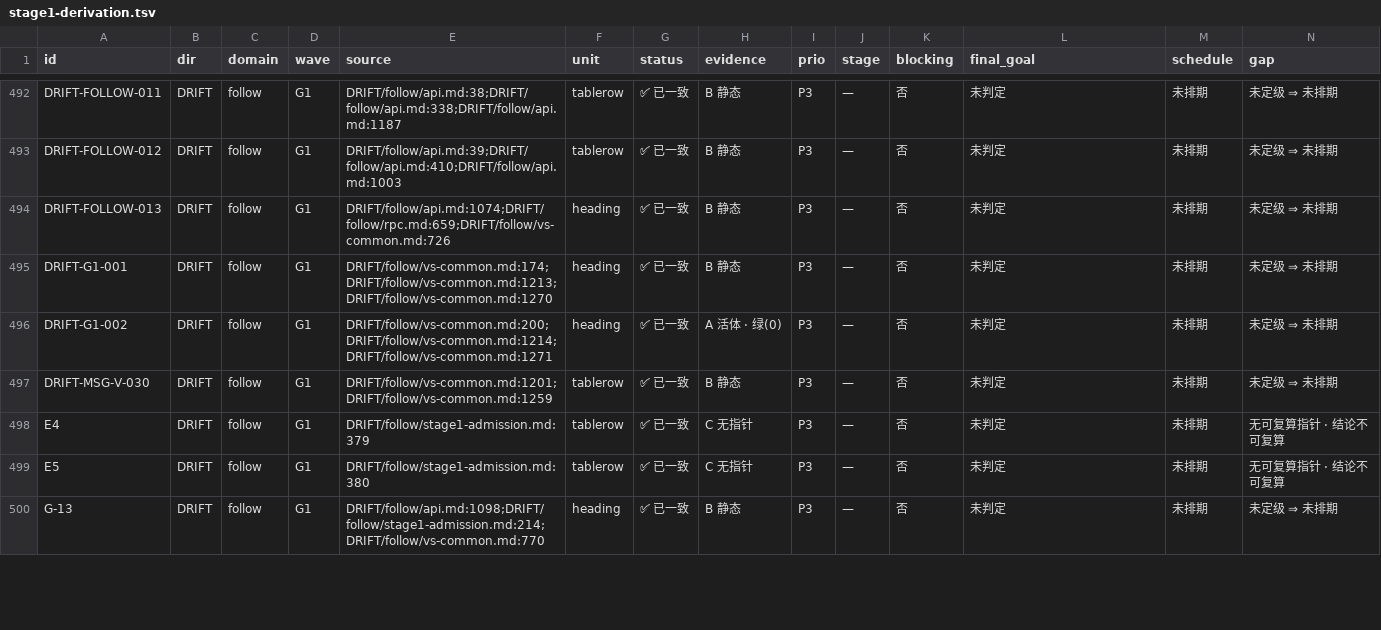
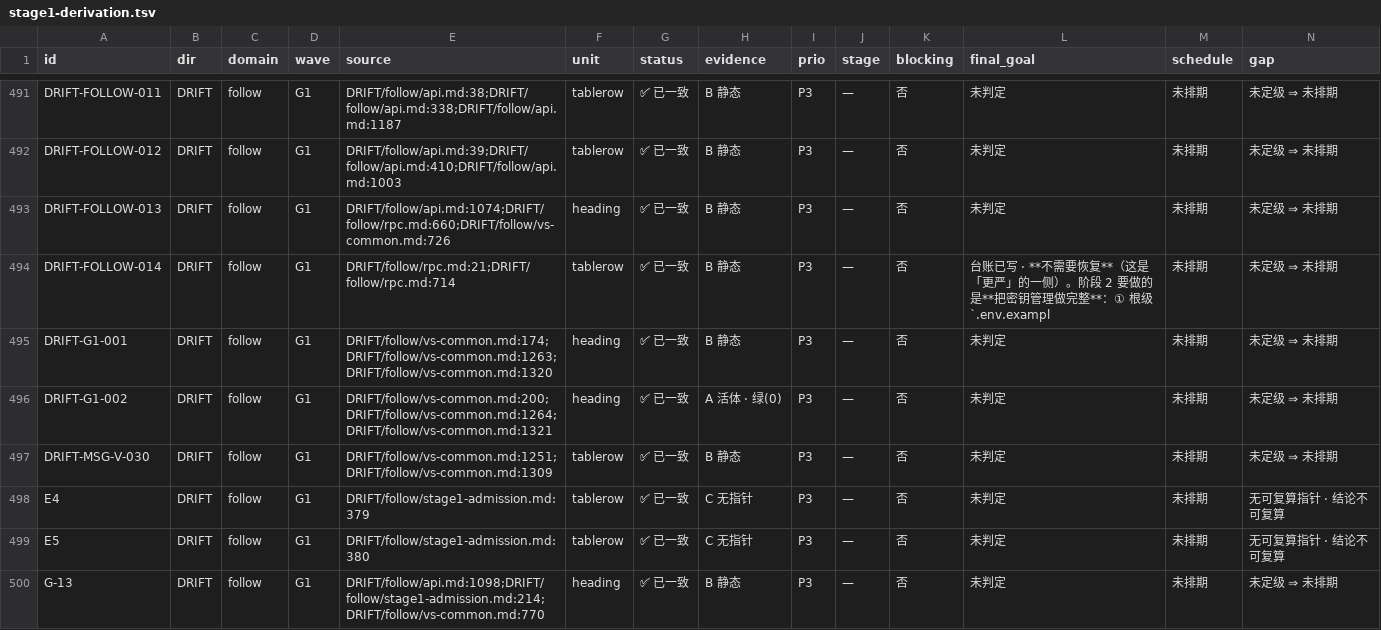
Before and after one commit to KASW-UI/RAG, a TSV file: docs/DRIFT/_cross/stage1-derivation.tsv, drawn as a sheet; only a part is shown, gaps mark what is left out; addresses are those after the commit; rows hold the shown columns only; the diff covers the shown part only; the diff names each change by its address in the sheet, - before the commit and + after, or states it on an @@ line.

Commit message:
chore(派生层): 随 G1/G2 台账叠取 + 本批订正重生成派生层（md 81→107 行 / tsv 26→57 行 diff）
触发：`derive-stage1.py --check` EXIT=1 ⇒「产物与源台账不同步」
⇒ 叠取 G1（88c206ce / 48e88cb3 · 大幅改写 follow 与 users 两个域台账）
  ＋ G2 五笔（改写 like / message 两域台账）后，派生层指针与源行号脱节。

实测漂移（`check-pointer-consistency.py` 叠取前 EXIT=1）：
  存量例外 237 条 · 当前例外 248 条 ⇒ **新增 12 条**
  ⇒ 12 条全落在 `stage1-derivation.md` 里指向
     `DRIFT/follow/rpc.md:25/79/143` · `DRIFT/follow/vs-common.md:1215/1248/1249/1259`
     · `DRIFT/users/admin/rpc.md:3063/3118/3169/3195/4435`
  ⇒ 全部是**本次叠取/G1 改写**导致的行号位移，**不是**本批 4 行订正造成
     （那 4 行是逐字替换 · 零行位移：users 5844→5844 · follow 1558→1558）。

重生成后：
  指针棘轮 EXIT=0（存量例外 237→**236** ⇒ 顺带剪掉 1 条已消失的存量例外）
  `derive-stage1.py --check` EXIT=0（PASS）

统计位移（源台账变化的直接结果，非笔误）：
  三目录条目  2637→**2655** 条 / 1397→**1400** 唯一编号
  问题项      2040→**2047** 条 / 1189→**1192** 唯一编号
  未定级      414→**417** / 1166→**1169**
  状态冲突    154→**155**（同源组 50 ⇒ 真缺陷）
  真缺口 A/B 类未排期 = **0**（阶段一范围内无漏排）· C/D 类未排期 88（阶段二承接）

纪律：派生层重生成按 M-2 应「等四棵 lane 合并后统一做」，但 `--check` FAIL 是红
⇒ 产物与源台账不同步时必须当场重生成（本次为可复算的机械产物，不含判断）。

```diff
--- a/docs/DRIFT/_cross/stage1-derivation.tsv
+++ b/docs/DRIFT/_cross/stage1-derivation.tsv
-E493 (source): DRIFT/follow/api.md:1074;DRIFT/follow/rpc.md:659;DRIFT/follow/vs-common.md:726
+E493 (source): DRIFT/follow/api.md:1074;DRIFT/follow/rpc.md:660;DRIFT/follow/vs-common.md:726
+row 494: DRIFT-FOLLOW-014 | DRIFT | follow | G1 | DRIFT/follow/rpc.md:21;DRIFT/follow/rpc.md:714 | tablerow | ✅ 已一致 | B 静态 | P3 | — | 否 | 台账已写 · **不需要恢复**（这是「更严」的一侧）。阶段 2 要做的是**把密钥管理做完整**：① 根级 `.env.exampl | 未排期 | 未定级 ⇒ 未排期
-E495 (source): DRIFT/follow/vs-common.md:174;DRIFT/follow/vs-common.md:1213;DRIFT/follow/vs-common.md:1270
+E495 (source): DRIFT/follow/vs-common.md:174;DRIFT/follow/vs-common.md:1263;DRIFT/follow/vs-common.md:1320
-E496 (source): DRIFT/follow/vs-common.md:200;DRIFT/follow/vs-common.md:1214;DRIFT/follow/vs-common.md:1271
+E496 (source): DRIFT/follow/vs-common.md:200;DRIFT/follow/vs-common.md:1264;DRIFT/follow/vs-common.md:1321
-E497 (source): DRIFT/follow/vs-common.md:1201;DRIFT/follow/vs-common.md:1259
+E497 (source): DRIFT/follow/vs-common.md:1251;DRIFT/follow/vs-common.md:1309
```
Also changed, not shown: 3 added rows, 1 removed row and 26 edited cells elsewhere in this file, 1 other file.
